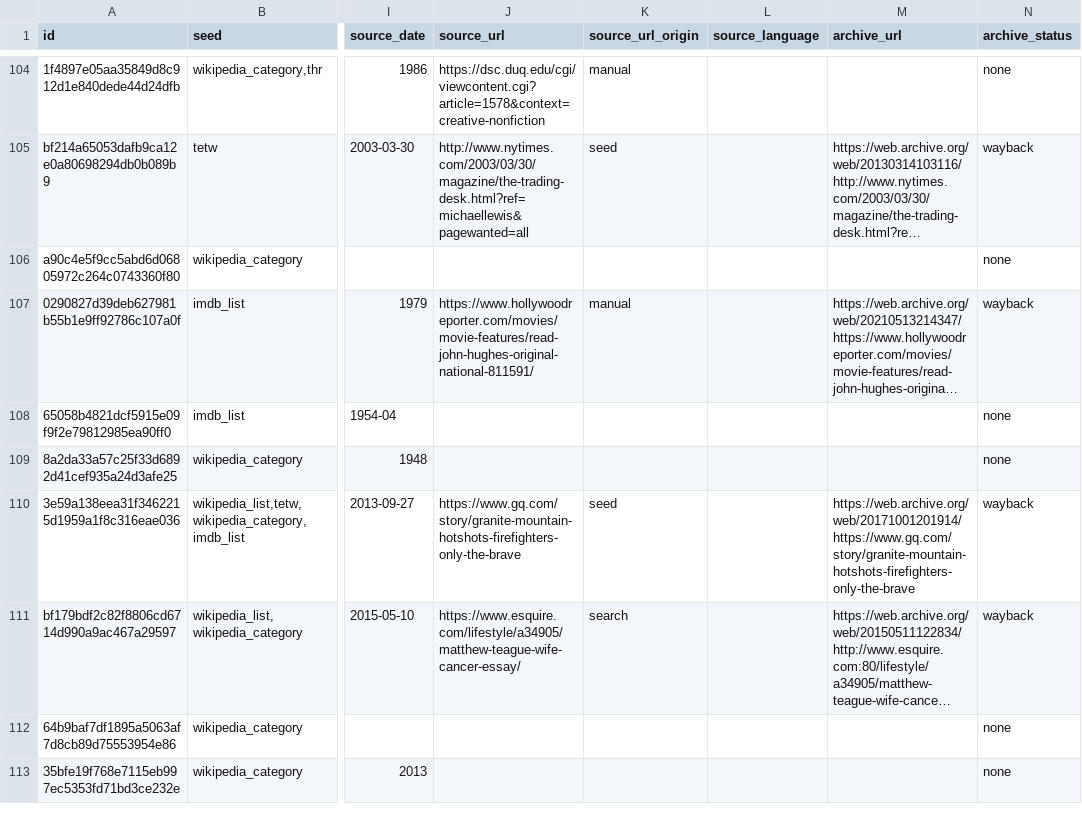
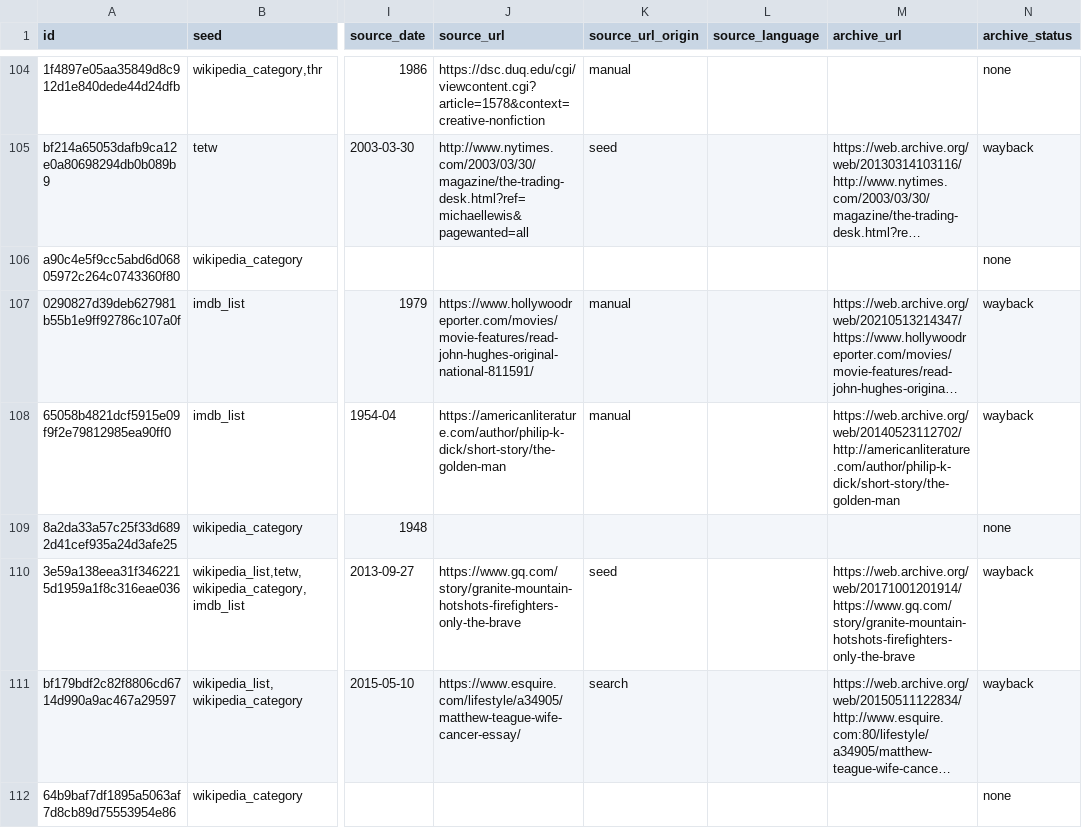
Before and after one commit to altosaar/longform-adaptations, a CSV file: adaptations.csv, drawn as a sheet; only a part is shown, gaps mark what is left out; the shorter side is filled out with more unchanged rows; long unchanged cells end in …; the diff names each change by its address in the sheet, - before the commit and + after, or states it on an @@ line.

Commit message:
Next: link The Golden Man (Philip K. Dick) on American Literature

```diff
--- a/adaptations.csv
+++ b/adaptations.csv
-J108 (source_url): (empty)
+J108 (source_url): https://americanliterature.com/author/philip-k-dick/short-story/the-golden-man
-K108 (source_url_origin): (empty)
+K108 (source_url_origin): manual
-M108 (archive_url): (empty)
+M108 (archive_url): https://web.archive.org/web/20140523112702/http://americanliterature.com/author/philip-k-dick/short-story/the-golden-man
-N108 (archive_status): none
+N108 (archive_status): wayback
```
Also changed, not shown: data/overrides.csv, 2 other files.
